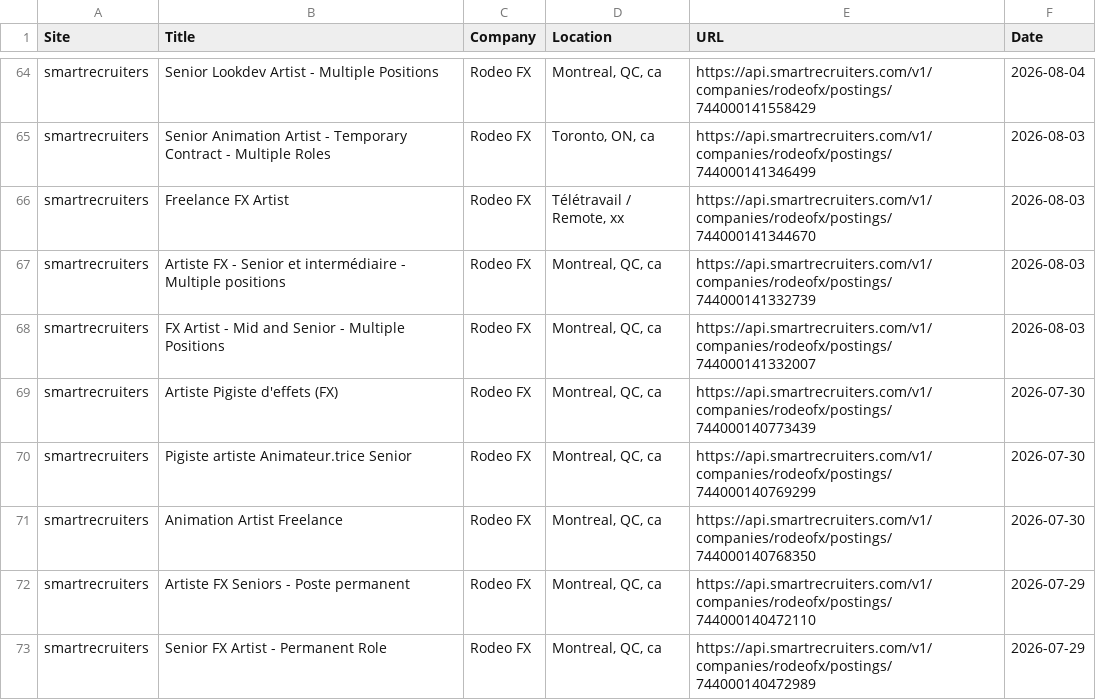
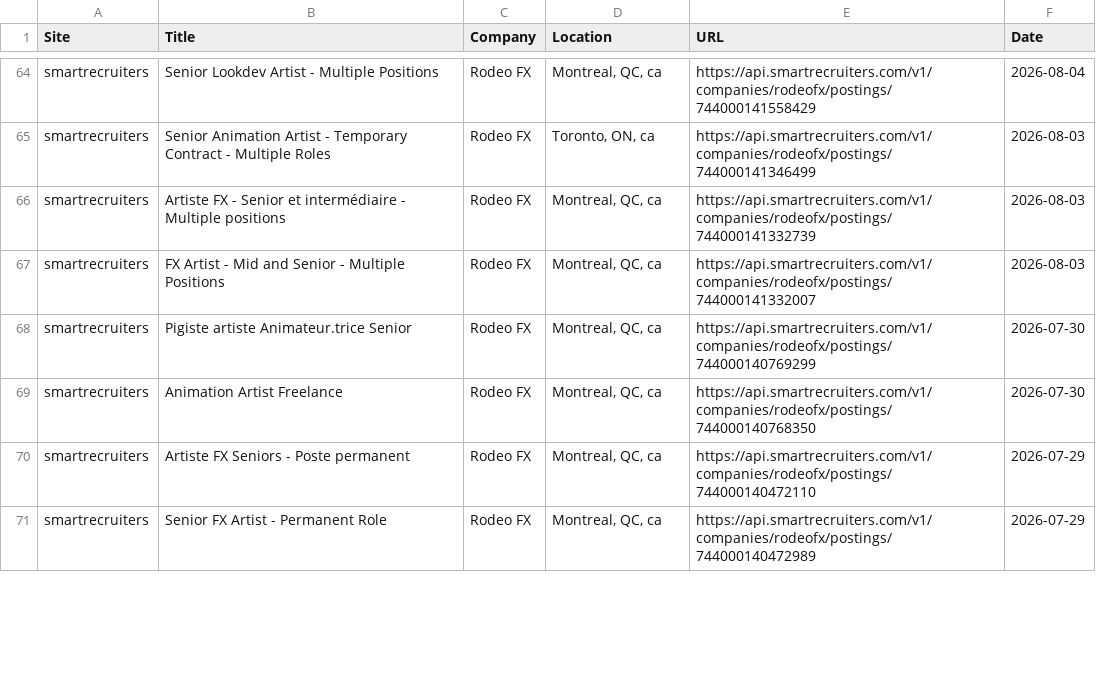
Before and after one commit to christiandguerard/ever-jobs-dash, a CSV file: daily_jobs.csv, drawn as a sheet; only a part is shown, gaps mark what is left out; the diff covers the shown part only.

Commit message:
Update job dashboard: Fri Aug  7 13:17:05 UTC 2026

```diff
--- a/daily_jobs.csv
+++ b/daily_jobs.csv
@@ -65,6 +65,4 @@ smartrecruiters,Senior Lookdev Artist - Multiple Positions,Rodeo FX,"Montreal, Q
 smartrecruiters,Senior Animation Artist - Temporary Contract - Multiple Roles,Rodeo FX,"Toronto, ON, ca",https://api.smartrecruiters.com/v1/companies/rodeofx/postings/744000141346499,2026-08-03
-smartrecruiters,Freelance FX Artist,Rodeo FX,"Télétravail / Remote, xx",https://api.smartrecruiters.com/v1/companies/rodeofx/postings/744000141344670,2026-08-03
 smartrecruiters,Artiste FX - Senior et intermédiaire - Multiple positions,Rodeo FX,"Montreal, QC, ca",https://api.smartrecruiters.com/v1/companies/rodeofx/postings/744000141332739,2026-08-03
 smartrecruiters,FX Artist - Mid and Senior - Multiple Positions,Rodeo FX,"Montreal, QC, ca",https://api.smartrecruiters.com/v1/companies/rodeofx/postings/744000141332007,2026-08-03
-smartrecruiters,Artiste Pigiste d'effets (FX),Rodeo FX,"Montreal, QC, ca",https://api.smartrecruiters.com/v1/companies/rodeofx/postings/744000140773439,2026-07-30
 smartrecruiters,Pigiste artiste Animateur.trice Senior,Rodeo FX,"Montreal, QC, ca",https://api.smartrecruiters.com/v1/companies/rodeofx/postings/744000140769299,2026-07-30
```
Also changed, not shown: 12 added rows, 10 removed rows and 3 moved rows elsewhere in this file.
